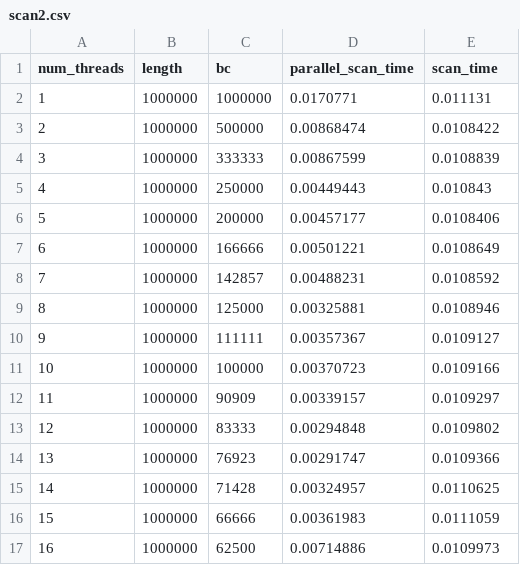
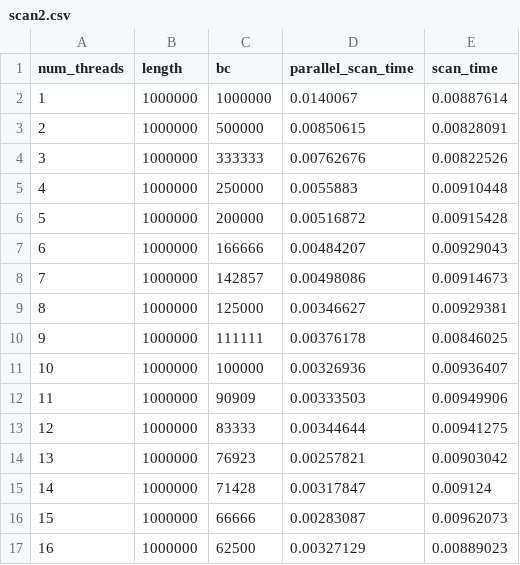
Before and after one commit to BraeTroutman/parallel-algorithms-scan, a CSV file: data/scan2.csv, drawn as a sheet; only a part is shown; the diff covers the shown part only.

```diff
--- a/data/scan2.csv
+++ b/data/scan2.csv
@@ -1,17 +1,17 @@
 num_threads,length,bc,parallel_scan_time,scan_time
-1,1000000,1000000,0.0170771,0.011131
-2,1000000,500000,0.00868474,0.0108422
-3,1000000,333333,0.00867599,0.0108839
-4,1000000,250000,0.00449443,0.010843
-5,1000000,200000,0.00457177,0.0108406
-6,1000000,166666,0.00501221,0.0108649
-7,1000000,142857,0.00488231,0.0108592
-8,1000000,125000,0.00325881,0.0108946
-9,1000000,111111,0.00357367,0.0109127
-10,1000000,100000,0.00370723,0.0109166
-11,1000000,90909,0.00339157,0.0109297
-12,1000000,83333,0.00294848,0.0109802
-13,1000000,76923,0.00291747,0.0109366
-14,1000000,71428,0.00324957,0.0110625
-15,1000000,66666,0.00361983,0.0111059
-16,1000000,62500,0.00714886,0.0109973
+1,1000000,1000000,0.0140067,0.00887614
+2,1000000,500000,0.00850615,0.00828091
+3,1000000,333333,0.00762676,0.00822526
+4,1000000,250000,0.0055883,0.00910448
+5,1000000,200000,0.00516872,0.00915428
+6,1000000,166666,0.00484207,0.00929043
+7,1000000,142857,0.00498086,0.00914673
+8,1000000,125000,0.00346627,0.00929381
+9,1000000,111111,0.00376178,0.00846025
+10,1000000,100000,0.00326936,0.00936407
+11,1000000,90909,0.00333503,0.00949906
+12,1000000,83333,0.00344644,0.00941275
+13,1000000,76923,0.00257821,0.00903042
+14,1000000,71428,0.00317847,0.009124
+15,1000000,66666,0.00283087,0.00962073
+16,1000000,62500,0.00327129,0.00889023
```
Also changed, not shown: 22 added rows and 12 edited cells elsewhere in this file, 1 other file.
